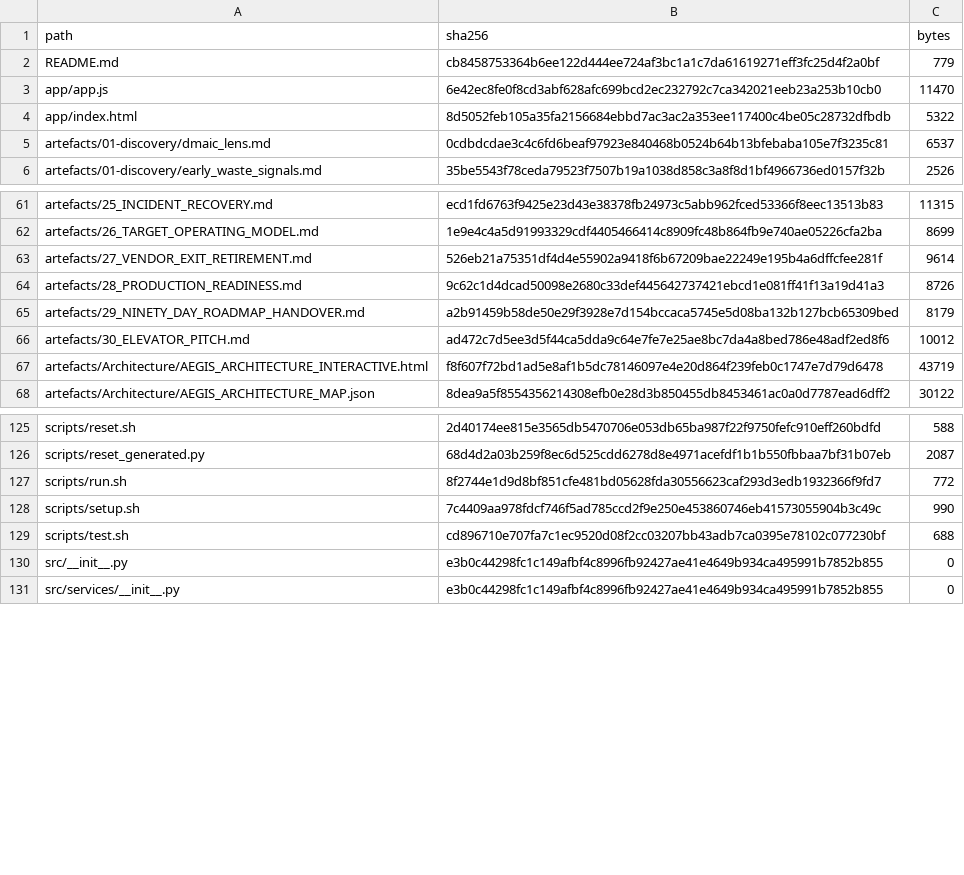
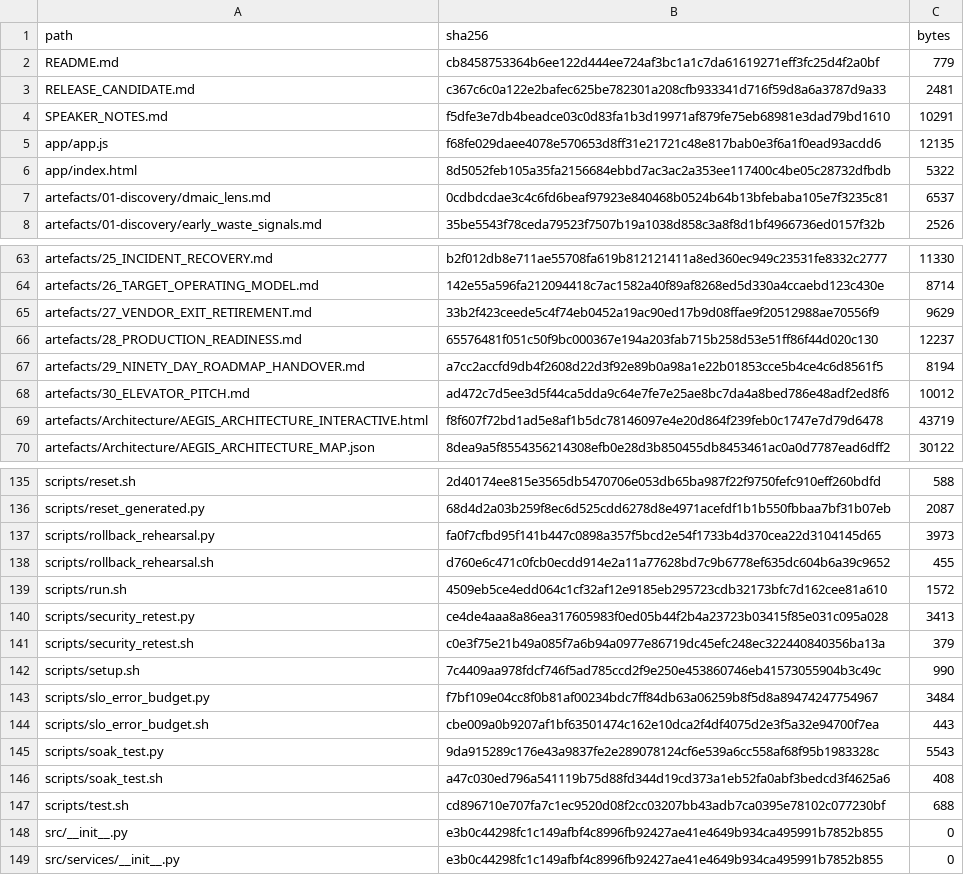
Before and after one commit to VenkataDineshPuranam/Team3_AEGIS_Pharma_Capstone_V1, a CSV file: submission/evidence/file_hashes.csv, drawn as a sheet; only a part is shown, gaps mark what is left out; addresses are those after the commit; the diff covers the shown part only; the diff names each change by its address in the sheet, - before the commit and + after, or states it on an @@ line.

```diff
--- a/submission/evidence/file_hashes.csv
+++ b/submission/evidence/file_hashes.csv
+row 3: RELEASE_CANDIDATE.md | c367c6c0a122e2bafec625be782301a208cfb933341d716f59d8a6a3787d9a33 | 2481
+row 4: SPEAKER_NOTES.md | f5dfe3e7db4beadce03c0d83fa1b3d19971af879fe75eb68981e3dad79bd1610 | 10291
-B5 (sha256): 6e42ec8fe0f8cd3abf628afc699bcd2ec232792c7ca342021eeb23a253b10cb0
+B5 (sha256): f68fe029daee4078e570653d8ff31e21721c48e817bab0e3f6a1f0ead93acdd6
-C5 (bytes): 11470
+C5 (bytes): 12135
-B63 (sha256): ecd1fd6763f9425e23d43e38378fb24973c5abb962fced53366f8eec13513b83
+B63 (sha256): b2f012db8e711ae55708fa619b812121411a8ed360ec949c23531fe8332c2777
-C63 (bytes): 11315
+C63 (bytes): 11330
-B64 (sha256): 1e9e4c4a5d91993329cdf4405466414c8909fc48b864fb9e740ae05226cfa2ba
+B64 (sha256): 142e55a596fa212094418c7ac1582a40f89af8268ed5d330a4ccaebd123c430e
-C64 (bytes): 8699
+C64 (bytes): 8714
-B65 (sha256): 526eb21a75351df4d4e55902a9418f6b67209bae22249e195b4a6dffcfee281f
+B65 (sha256): 33b2f423ceede5c4f74eb0452a19ac90ed17b9d08ffae9f20512988ae70556f9
-C65 (bytes): 9614
+C65 (bytes): 9629
-B66 (sha256): 9c62c1d4dcad50098e2680c33def445642737421ebcd1e081ff41f13a19d41a3
+B66 (sha256): 65576481f051c50f9bc000367e194a203fab715b258d53e51ff86f44d020c130
-C66 (bytes): 8726
+C66 (bytes): 12237
-B67 (sha256): a2b91459b58de50e29f3928e7d154bccaca5745e5d08ba132b127bcb65309bed
+B67 (sha256): a7cc2accfd9db4f2608d22d3f92e89b0a98a1e22b01853cce5b4ce4c6d8561f5
-C67 (bytes): 8179
+C67 (bytes): 8194
+row 137: scripts/rollback_rehearsal.py | fa0f7cfbd95f141b447c0898a357f5bcd2e54f1733b4d370cea22d3104145d65 | 3973
+row 138: scripts/rollback_rehearsal.sh | d760e6c471c0fcb0ecdd914e2a11a77628bd7c9b6778ef635dc604b6a39c9652 | 455
-B139 (sha256): 8f2744e1d9d8bf851cfe481bd05628fda30556623caf293d3edb1932366f9fd7
+B139 (sha256): 4509eb5ce4edd064c1cf32af12e9185eb295723cdb32173bfc7d162cee81a610
-C139 (bytes): 772
+C139 (bytes): 1572
+row 140: scripts/security_retest.py | ce4de4aaa8a86ea317605983f0ed05b44f2b4a23723b03415f85e031c095a028 | 3413
+row 141: scripts/security_retest.sh | c0e3f75e21b49a085f7a6b94a0977e86719dc45efc248ec322440840356ba13a | 379
+row 143: scripts/slo_error_budget.py | f7bf109e04cc8f0b81af00234bdc7ff84db63a06259b8f5d8a89474247754967 | 3484
+row 144: scripts/slo_error_budget.sh | cbe009a0b9207af1bf63501474c162e10dca2f4df4075d2e3f5a32e94700f7ea | 443
+row 145: scripts/soak_test.py | 9da915289c176e43a9837fe2e289078124cf6e539a6cc558af68f95b1983328c | 5543
+row 146: scripts/soak_test.sh | a47c030ed796a541119b75d88fd344d19cd373a1eb52fa0abf3bedcd3f4625a6 | 408
```
Also changed, not shown: 8 added rows and 54 edited cells elsewhere in this file, submission/evidence/submission_manifest.csv, 53 other files.
